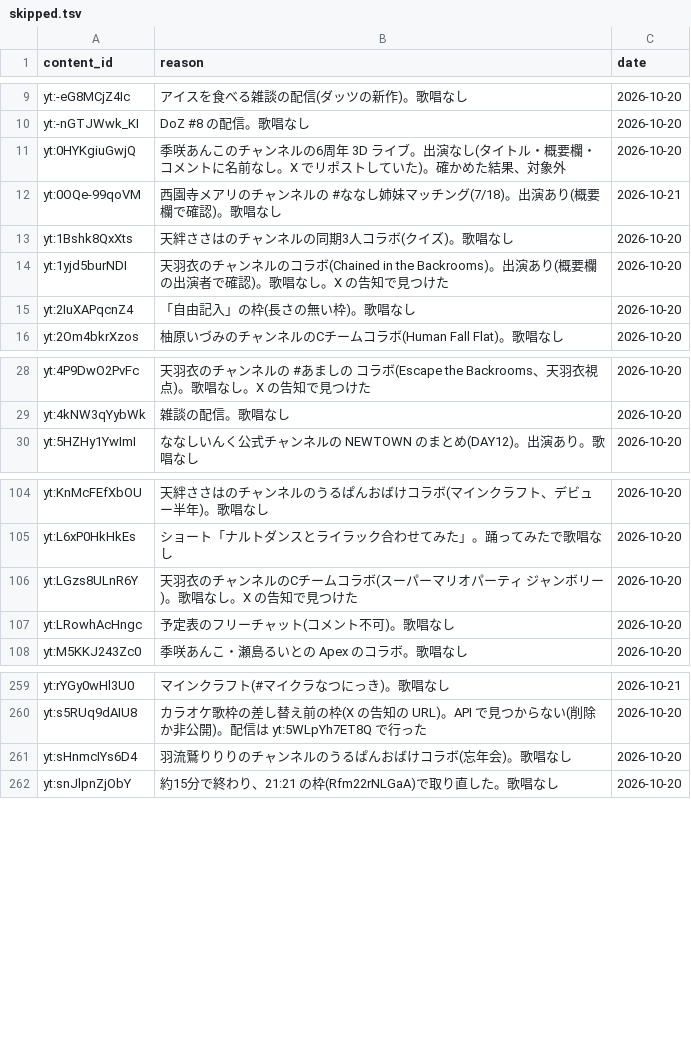
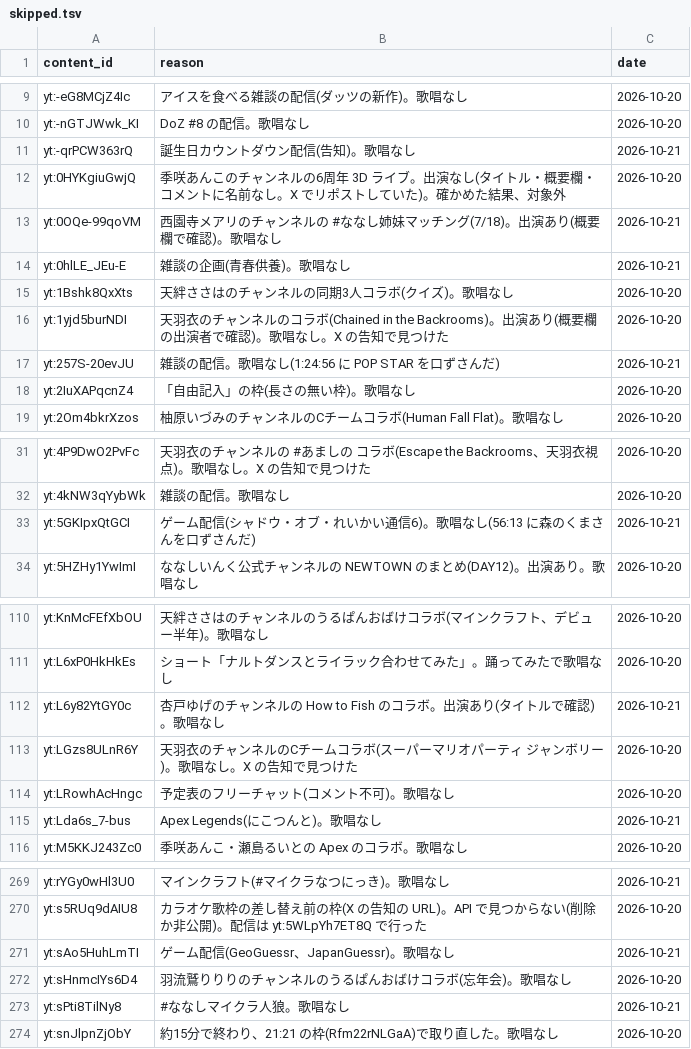
Before and after one commit to kajuen-kajuen/shinoutatime-streamlit, a TSV file: data/ingest/skipped.tsv, drawn as a sheet; only a part is shown, gaps mark what is left out; the diff covers the shown part only; the diff names each change by its address in the sheet, - before the commit and + after, or states it on an @@ line.

```diff
--- a/data/ingest/skipped.tsv
+++ b/data/ingest/skipped.tsv
+row 11: yt:-qrPCW363rQ | 誕生日カウントダウン配信(告知)。歌唱なし | 2026-10-21
+row 14: yt:0hlLE_JEu-E | 雑談の企画(青春供養)。歌唱なし | 2026-10-21
+row 17: yt:257S-20evJU | 雑談の配信。歌唱なし(1:24:56 に POP STAR を口ずさんだ) | 2026-10-21
+row 33: yt:5GKIpxQtGCI | ゲーム配信(シャドウ・オブ・れいかい通信6)。歌唱なし(56:13 に森のくまさんを口ずさんだ) | 2026-10-21
+row 112: yt:L6y82YtGY0c | 杏戸ゆげのチャンネルの How to Fish のコラボ。出演あり(タイトルで確認)。歌唱なし | 2026-10-21
+row 115: yt:Lda6s_7-bus | Apex Legends(にこつんと)。歌唱なし | 2026-10-21
+row 271: yt:sAo5HuhLmTI | ゲーム配信(GeoGuessr、JapanGuessr)。歌唱なし | 2026-10-21
+row 273: yt:sPti8TilNy8 | #ななしマイクラ人狼。歌唱なし | 2026-10-21
```
Also changed, not shown: 4 added rows elsewhere in this file, data/v2/aliases.tsv, data/v2/artists.tsv, 3 other files.
